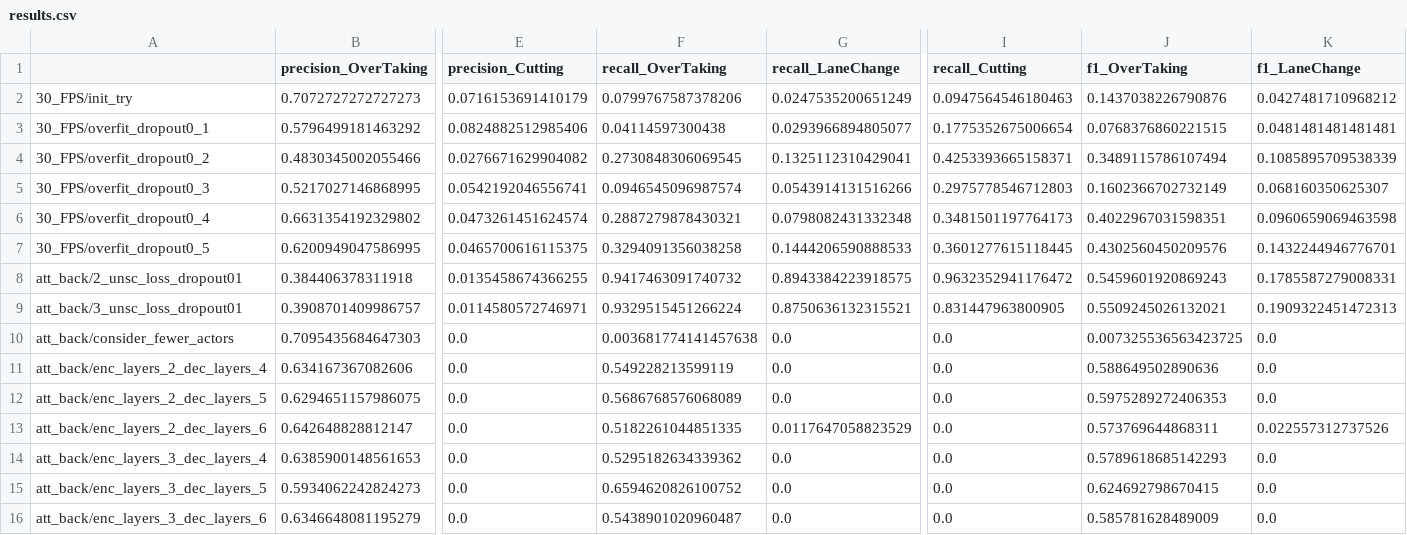
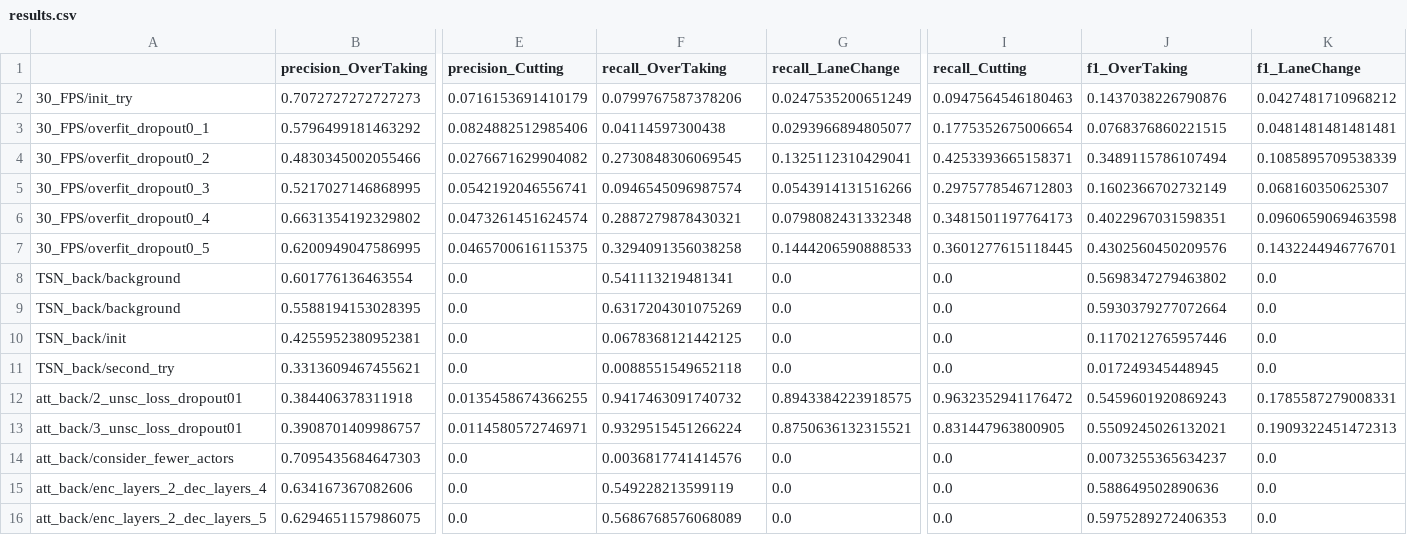
Before and after one commit to unofficial-Jona/assessing_ADB, a CSV file: OadTR/experiments/results.csv, drawn as a sheet; only a part is shown, gaps mark what is left out; the shorter side is filled out with more unchanged rows; addresses are those after the commit; rows hold the shown columns only; the diff names each change by its address in the sheet, - before the commit and + after, or states it on an @@ line.

```diff
--- a/OadTR/experiments/results.csv
+++ b/OadTR/experiments/results.csv
+row 8: TSN_back/background | 0.601776136463554 | 0.0 | 0.541113219481341 | 0.0 | 0.0 | 0.5698347279463802 | 0.0
+row 9: TSN_back/background | 0.5588194153028395 | 0.0 | 0.6317204301075269 | 0.0 | 0.0 | 0.5930379277072664 | 0.0
+row 10: TSN_back/init | 0.4255952380952381 | 0.0 | 0.0678368121442125 | 0.0 | 0.0 | 0.1170212765957446 | 0.0
+row 11: TSN_back/second_try | 0.3313609467455621 | 0.0 | 0.0088551549652118 | 0.0 | 0.0 | 0.017249345448945 | 0.0
-F14 (recall_OverTaking): 0.003681774141457638
+F14 (recall_OverTaking): 0.0036817741414576
-J14 (f1_OverTaking): 0.007325536563423725
+J14 (f1_OverTaking): 0.0073255365634237
```
Also changed, not shown: 28 other files.
